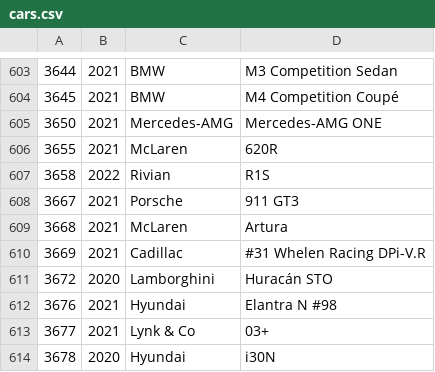
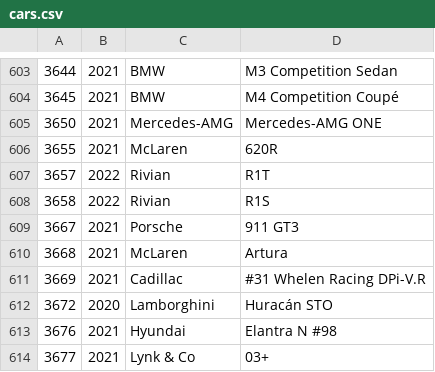
Before and after one commit to bluemanos/forza-motorsport-car-track-ordinal, a CSV file: fm8/cars.csv, drawn as a sheet; only a part is shown, gaps mark what is left out; the shorter side is filled out with more unchanged rows; the diff names each change by its address in the sheet, - before the commit and + after, or states it on an @@ line.

Commit message:
Rivian R1T

```diff
--- a/fm8/cars.csv
+++ b/fm8/cars.csv
+row 607: 3657 | 2022 | Rivian | R1T
```
Also changed, not shown: 2 other files.
